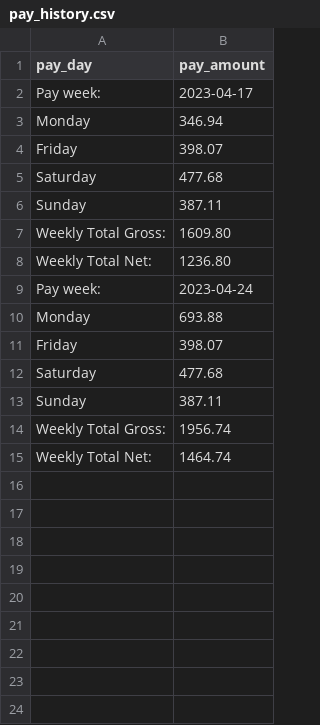
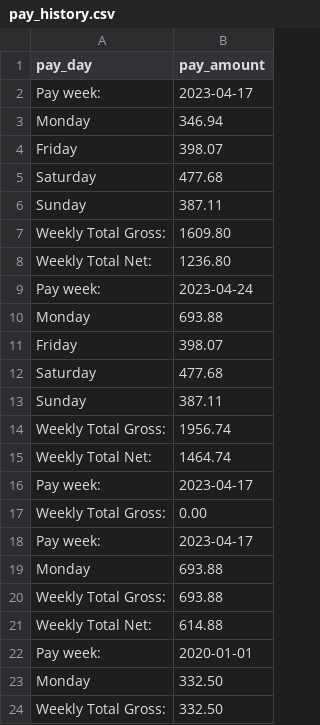
Before and after one commit to Scott12141/Terminal-Application, a CSV file: src/pay_history.csv, drawn as a sheet; the diff names each change by its address in the sheet, - before the commit and + after, or states it on an @@ line.

```diff
--- a/src/pay_history.csv
+++ b/src/pay_history.csv
+row 16: Pay week: | 2023-04-17
+row 17: Weekly Total Gross: | 0.00
+row 18: Pay week: | 2023-04-17
+row 19: Monday | 693.88
+row 20: Weekly Total Gross: | 693.88
+row 21: Weekly Total Net: | 614.88
+row 22: Pay week: | 2020-01-01
+row 23: Monday | 332.50
+row 24: Weekly Total Gross: | 332.50
```
Also changed, not shown: 12 other files.
